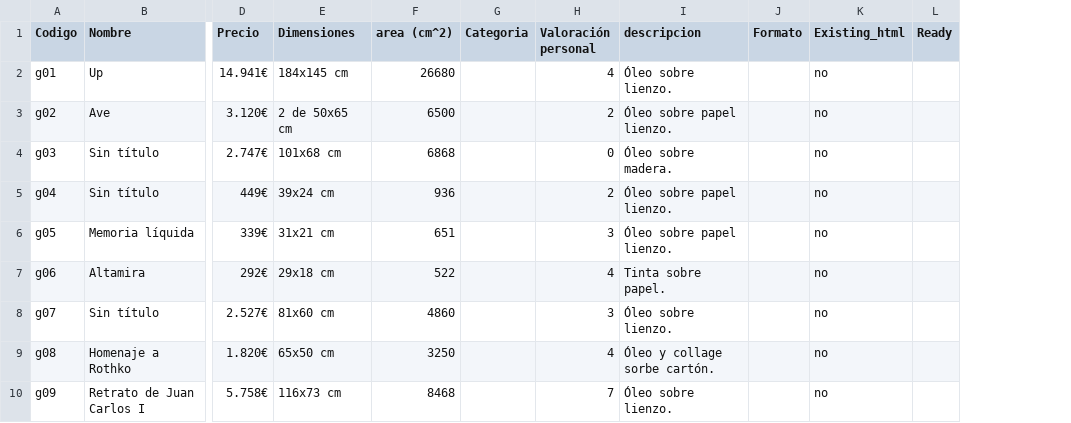
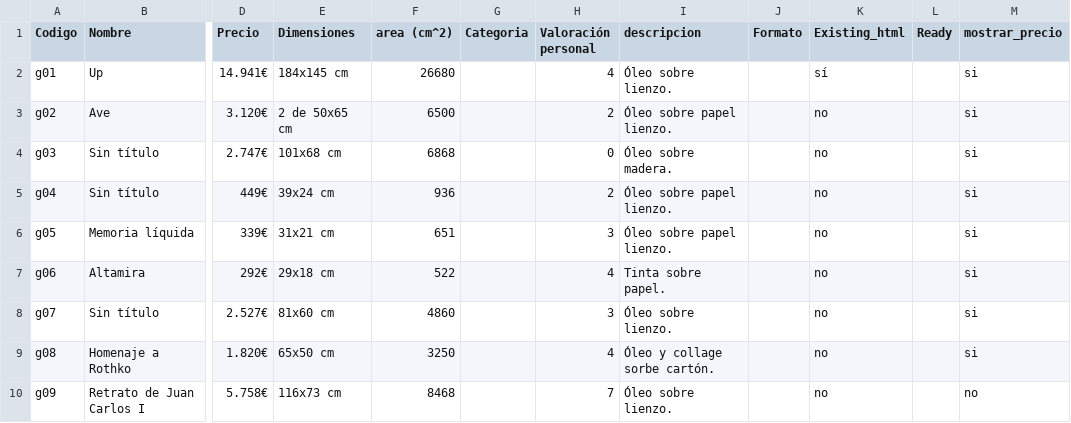
Before and after one commit to JuanMartinF/juanmartinrios.github.io, a CSV file: proyectos/proyectoG/catalogo_de_cuadrosG.csv, drawn as a sheet; only a part is shown, gaps mark what is left out; the diff names each change by its address in the sheet, - before the commit and + after, or states it on an @@ line.

```diff
--- a/proyectos/proyectoG/catalogo_de_cuadrosG.csv
+++ b/proyectos/proyectoG/catalogo_de_cuadrosG.csv
+column M (mostrar_precio), rows 2-10: si | si | si | si | si | si | si | si | no
-K2 (Existing_html): no
+K2 (Existing_html): sí
```
Also changed, not shown: 11 other files.
